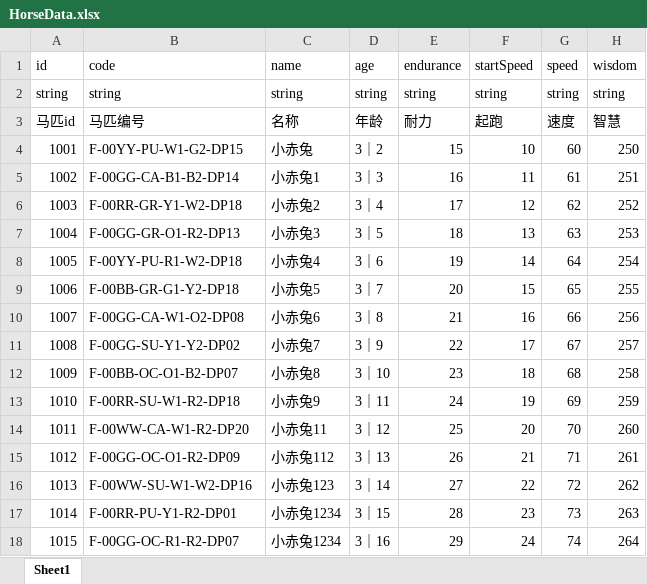
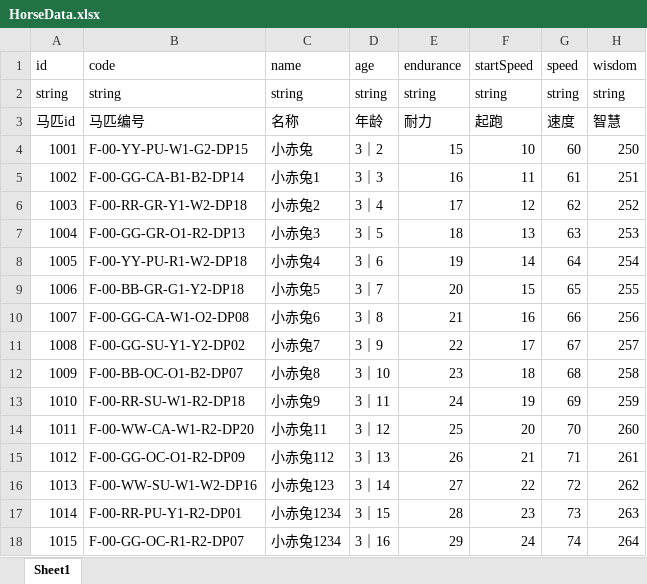
Before and after one commit to 123-1237/-, an Excel workbook: Excel/HorseData.xlsx, sheet Sheet1, drawn as a sheet; only a part is shown; values as stored, in another font and other column widths than the file's, no borders; the diff names each change by its address in the sheet, - before the commit and + after, or states it on an @@ line.

```diff
--- a/Excel/HorseData.xlsx (sheet Sheet1)
+++ b/Excel/HorseData.xlsx (sheet Sheet1)
-B4 (code): F-00YY-PU-W1-G2-DP15
+B4 (code): F-00-YY-PU-W1-G2-DP15
-B5 (code): F-00GG-CA-B1-B2-DP14
+B5 (code): F-00-GG-CA-B1-B2-DP14
-B6 (code): F-00RR-GR-Y1-W2-DP18
+B6 (code): F-00-RR-GR-Y1-W2-DP18
-B7 (code): F-00GG-GR-O1-R2-DP13
+B7 (code): F-00-GG-GR-O1-R2-DP13
-B8 (code): F-00YY-PU-R1-W2-DP18
+B8 (code): F-00-YY-PU-R1-W2-DP18
-B9 (code): F-00BB-GR-G1-Y2-DP18
+B9 (code): F-00-BB-GR-G1-Y2-DP18
-B10 (code): F-00GG-CA-W1-O2-DP08
+B10 (code): F-00-GG-CA-W1-O2-DP08
-B11 (code): F-00GG-SU-Y1-Y2-DP02
+B11 (code): F-00-GG-SU-Y1-Y2-DP02
-B12 (code): F-00BB-OC-O1-B2-DP07
+B12 (code): F-00-BB-OC-O1-B2-DP07
-B13 (code): F-00RR-SU-W1-R2-DP18
+B13 (code): F-00-RR-SU-W1-R2-DP18
-B14 (code): F-00WW-CA-W1-R2-DP20
+B14 (code): F-00-WW-CA-W1-R2-DP20
-B15 (code): F-00GG-OC-O1-R2-DP09
+B15 (code): F-00-GG-OC-O1-R2-DP09
-B16 (code): F-00WW-SU-W1-W2-DP16
+B16 (code): F-00-WW-SU-W1-W2-DP16
-B17 (code): F-00RR-PU-Y1-R2-DP01
+B17 (code): F-00-RR-PU-Y1-R2-DP01
-B18 (code): F-00GG-OC-R1-R2-DP07
+B18 (code): F-00-GG-OC-R1-R2-DP07
```
Also changed, not shown: 6 other files.
